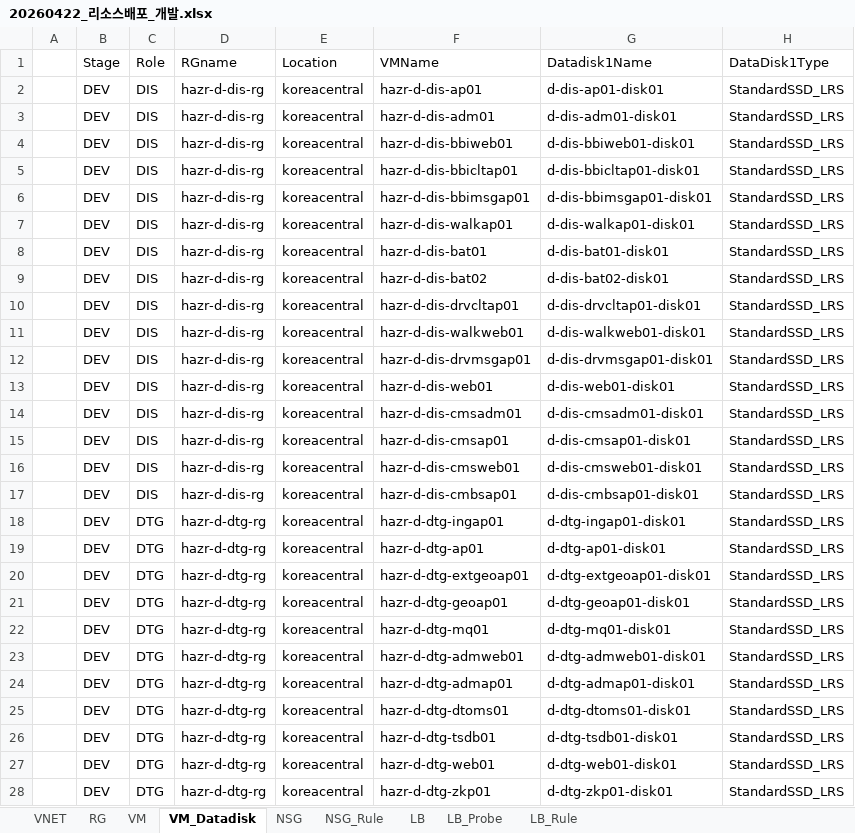
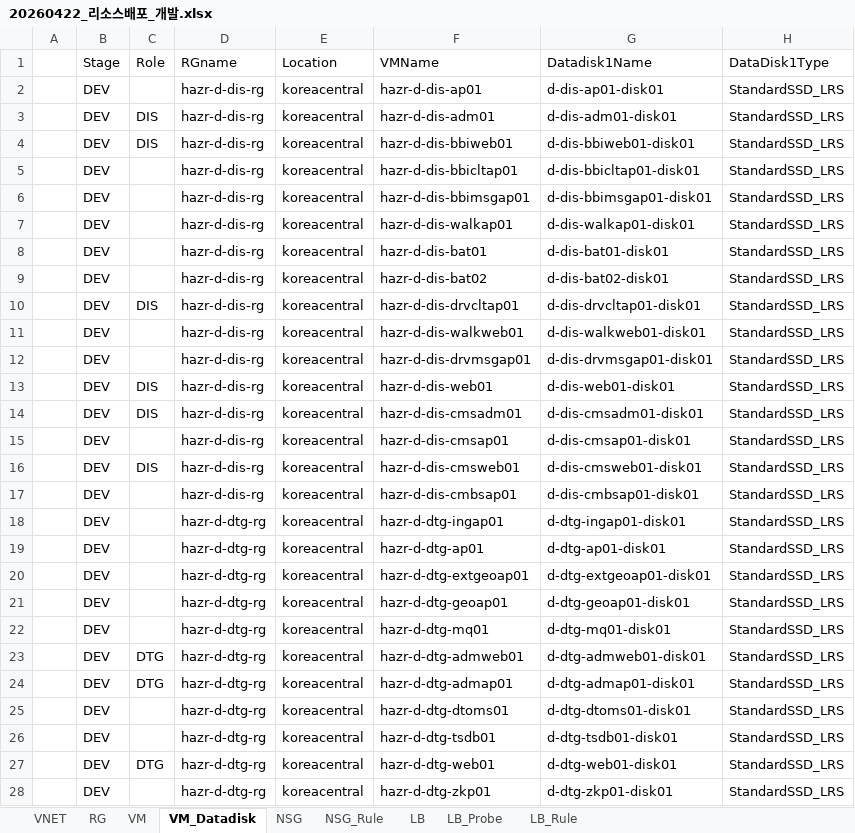
Before and after one commit to skpaek-git/hgi_resourceDeploy, an Excel workbook: 서버정보/20260422_리소스배포_개발.xlsx, sheet VM_Datadisk, drawn as a sheet; only a part is shown; values as stored, in another font and other column widths than the file's, no cell formats; the diff covers the shown part only; the diff names each change by its address in the sheet, - before the commit and + after, or states it on an @@ line.

```diff
--- a/서버정보/20260422_리소스배포_개발.xlsx (sheet VM_Datadisk)
+++ b/서버정보/20260422_리소스배포_개발.xlsx (sheet VM_Datadisk)
-C2 (Role): DIS
+C2 (Role): (empty)
-C5:C9 (Role): DIS
+C5:C9 (Role): (empty)
-C11:C12 (Role): DIS
+C11:C12 (Role): (empty)
-C15 (Role): DIS
+C15 (Role): (empty)
-C17 (Role): DIS
+C17 (Role): (empty)
-C18:C22 (Role): DTG
+C18:C22 (Role): (empty)
-C25:C26 (Role): DTG
+C25:C26 (Role): (empty)
-C28 (Role): DTG
+C28 (Role): (empty)
```
Also changed, not shown: 2 removed rows and 33 edited cells elsewhere in this sheet, sheet VM, cell formats, 서버정보/20260422_리소스배포_테스트.xlsx, 1 other file.
